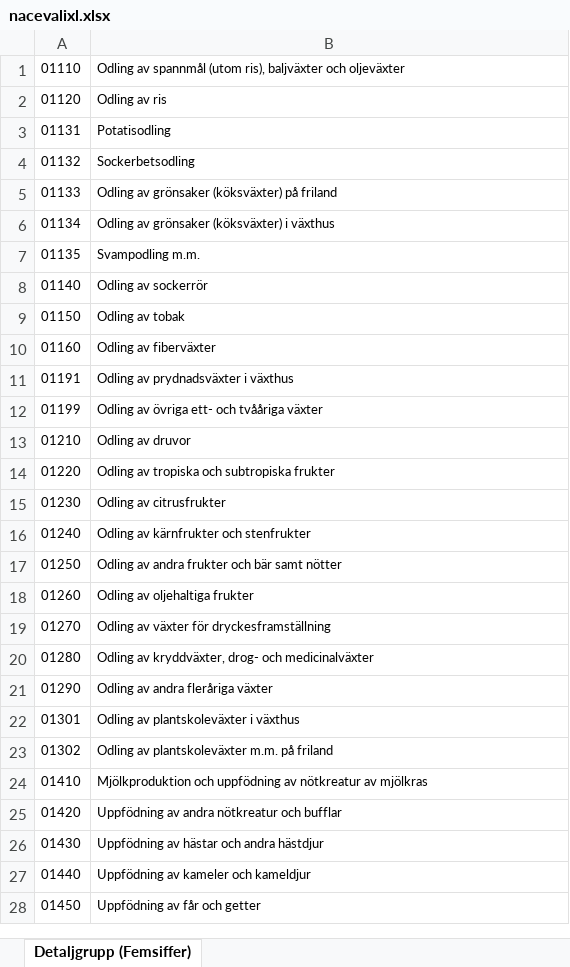
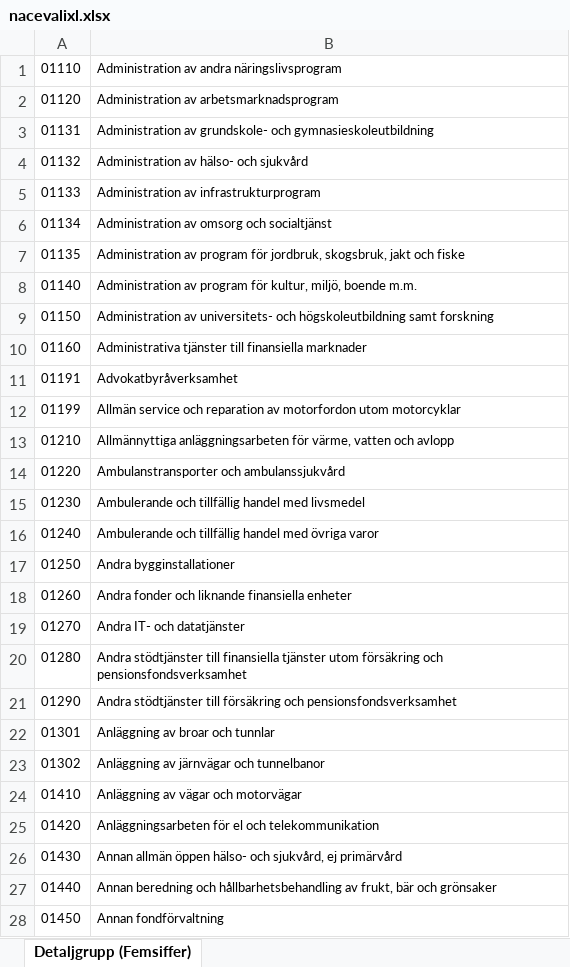
Before and after one commit to Arvid6/Web-scraping-for-supply-and-demand-matching, an Excel workbook: web_crawler/nacevalixl.xlsx, sheet Detaljgrupp (Femsiffer), drawn as a sheet; only a part is shown; values as stored, in another font and other column widths than the file's, no borders; the diff covers the shown part only; the diff names each change by its address in the sheet, - before the commit and + after, or states it on an @@ line.

```diff
--- a/web_crawler/nacevalixl.xlsx (sheet Detaljgrupp (Femsiffer))
+++ b/web_crawler/nacevalixl.xlsx (sheet Detaljgrupp (Femsiffer))
-B1: Odling av spannmål (utom ris), baljväxter och oljeväxter
+B1: Administration av andra näringslivsprogram
-B2: Odling av ris
+B2: Administration av arbetsmarknadsprogram
-B3: Potatisodling
+B3: Administration av grundskole- och gymnasieskoleutbildning
-B4: Sockerbetsodling
+B4: Administration av hälso- och sjukvård
-B5: Odling av grönsaker (köksväxter) på friland
+B5: Administration av infrastrukturprogram
-B6: Odling av grönsaker (köksväxter) i växthus
+B6: Administration av omsorg och socialtjänst
-B7: Svampodling m.m.
+B7: Administration av program för jordbruk, skogsbruk, jakt och fiske
-B8: Odling av sockerrör
+B8: Administration av program för kultur, miljö, boende m.m.
-B9: Odling av tobak
+B9: Administration av universitets- och högskoleutbildning samt forskning
-B10: Odling av fiberväxter
+B10: Administrativa tjänster till finansiella marknader
-B11: Odling av prydnadsväxter i växthus
+B11: Advokatbyråverksamhet
-B12: Odling av övriga ett- och tvååriga växter
+B12: Allmän service och reparation av motorfordon utom motorcyklar
-B13: Odling av druvor
+B13: Allmännyttiga anläggningsarbeten för värme, vatten och avlopp
-B14: Odling av tropiska och subtropiska frukter
+B14: Ambulanstransporter och ambulanssjukvård
-B15: Odling av citrusfrukter
+B15: Ambulerande och tillfällig handel med livsmedel
-B16: Odling av kärnfrukter och stenfrukter
+B16: Ambulerande och tillfällig handel med övriga varor
-B17: Odling av andra frukter och bär samt nötter
+B17: Andra bygginstallationer
-B18: Odling av oljehaltiga frukter
+B18: Andra fonder och liknande finansiella enheter
-B19: Odling av växter för dryckesframställning
+B19: Andra IT- och datatjänster
-B20: Odling av kryddväxter, drog- och medicinalväxter
+B20: Andra stödtjänster till finansiella tjänster utom försäkring och pensionsfondsverksamhet
-B21: Odling av andra fleråriga växter
+B21: Andra stödtjänster till försäkring och pensionsfondsverksamhet
-B22: Odling av plantskoleväxter i växthus
+B22: Anläggning av broar och tunnlar
-B23: Odling av plantskoleväxter m.m. på friland
+B23: Anläggning av järnvägar och tunnelbanor
-B24: Mjölkproduktion och uppfödning av nötkreatur av mjölkras
+B24: Anläggning av vägar och motorvägar
-B25: Uppfödning av andra nötkreatur och bufflar
+B25: Anläggningsarbeten för el och telekommunikation
-B26: Uppfödning av hästar och andra hästdjur
+B26: Annan allmän öppen hälso- och sjukvård, ej primärvård
-B27: Uppfödning av kameler och kameldjur
+B27: Annan beredning och hållbarhetsbehandling av frukt, bär och grönsaker
-B28: Uppfödning av får och getter
+B28: Annan fondförvaltning
```
Also changed, not shown: 787 edited cells elsewhere in this sheet, 1 other file.
